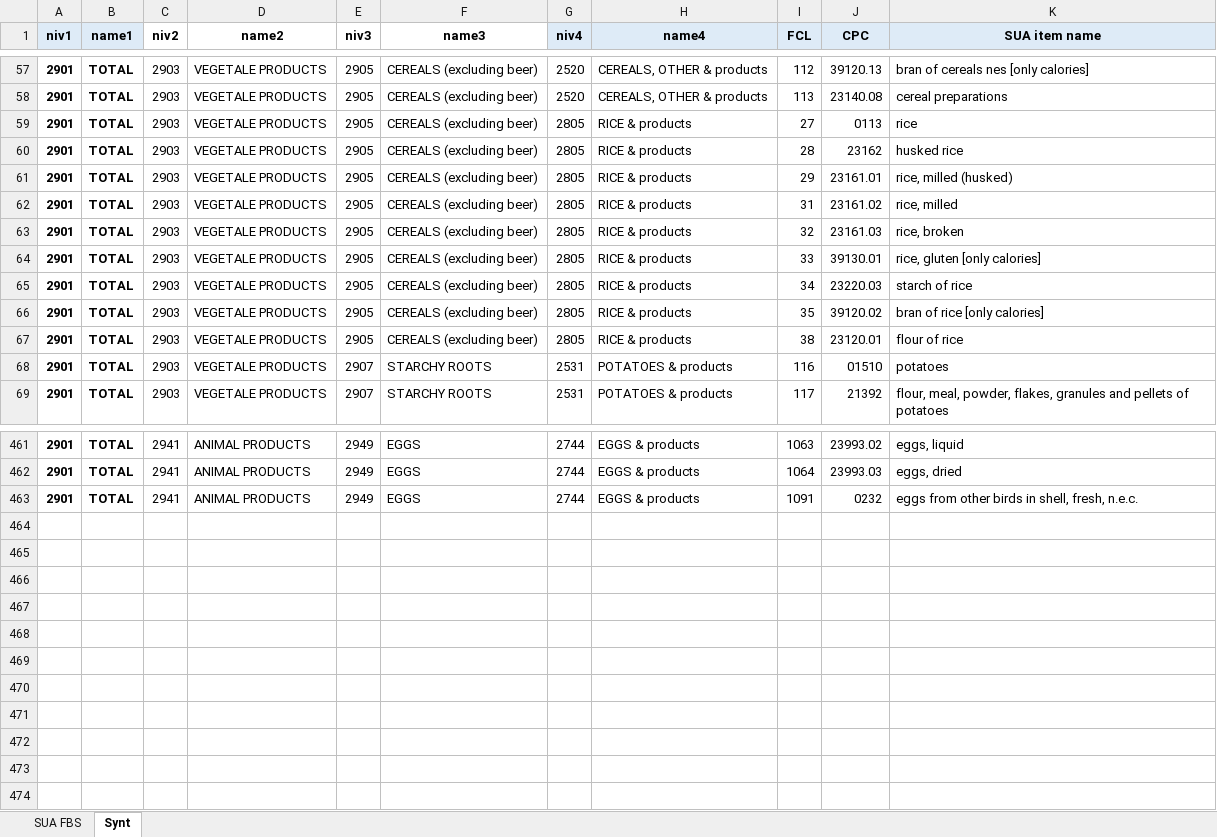
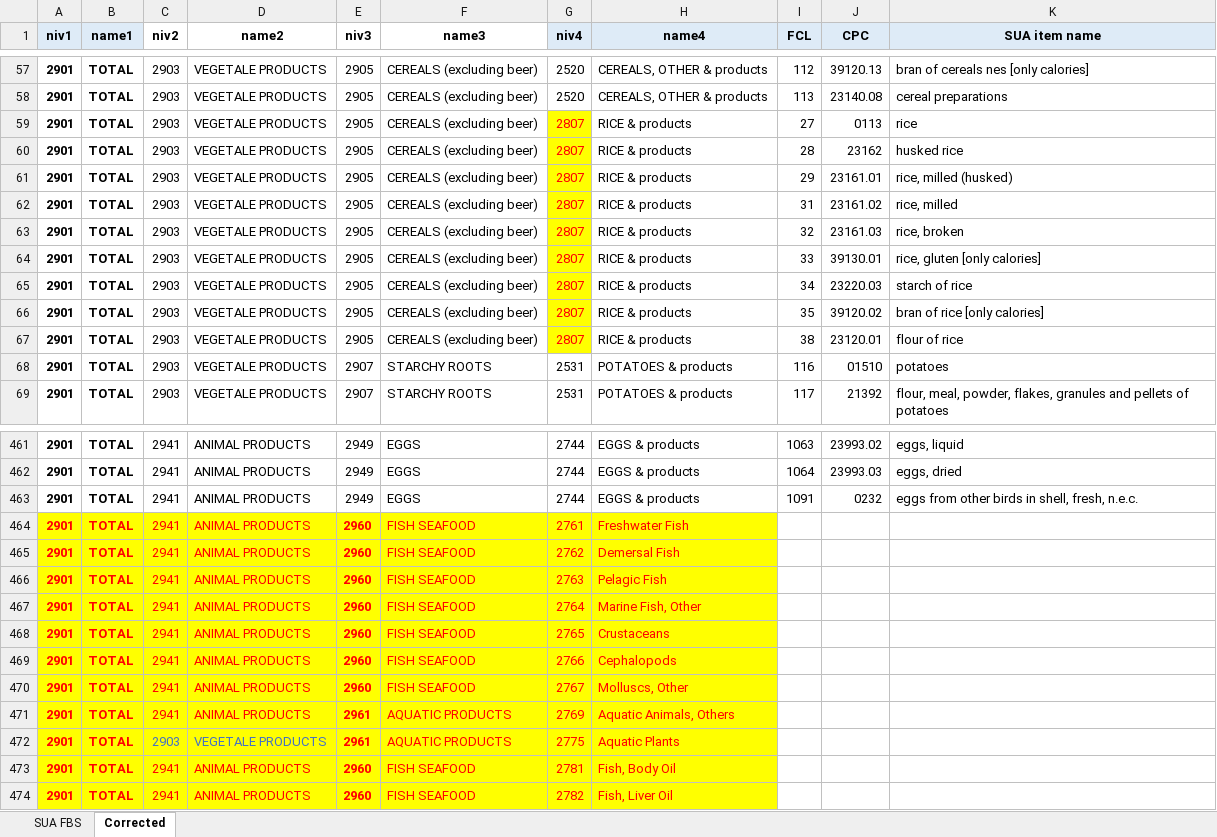
Before and after one commit to worldregio/fao, an Excel workbook: data/FBS_SUA_codes.xlsx, sheet Corrected, drawn as a sheet; only a part is shown, gaps mark what is left out; values as stored, in another font and other column widths than the file's, no borders; the diff covers the shown part only; the diff names each change by its address in the sheet, - before the commit and + after, or states it on an @@ line.

```diff
--- a/data/FBS_SUA_codes.xlsx (sheet Corrected)
+++ b/data/FBS_SUA_codes.xlsx (sheet Corrected)
-sheet tab: Synt
+sheet tab: Corrected
-G59:G67 (niv4): 2805
+G59:G67 (niv4): 2807
@@ G59:G67 fill: none → #FFFF00, text colour: black → #FF0000 @@
+row 464: 2901 | TOTAL | 2941 | ANIMAL PRODUCTS | 2960 | FISH SEAFOOD | 2761 | Freshwater Fish
+row 465: 2901 | TOTAL | 2941 | ANIMAL PRODUCTS | 2960 | FISH SEAFOOD | 2762 | Demersal Fish
+row 466: 2901 | TOTAL | 2941 | ANIMAL PRODUCTS | 2960 | FISH SEAFOOD | 2763 | Pelagic Fish
+row 467: 2901 | TOTAL | 2941 | ANIMAL PRODUCTS | 2960 | FISH SEAFOOD | 2764 | Marine Fish, Other
+row 468: 2901 | TOTAL | 2941 | ANIMAL PRODUCTS | 2960 | FISH SEAFOOD | 2765 | Crustaceans
+row 469: 2901 | TOTAL | 2941 | ANIMAL PRODUCTS | 2960 | FISH SEAFOOD | 2766 | Cephalopods
+row 470: 2901 | TOTAL | 2941 | ANIMAL PRODUCTS | 2960 | FISH SEAFOOD | 2767 | Molluscs, Other
+row 471: 2901 | TOTAL | 2941 | ANIMAL PRODUCTS | 2961 | AQUATIC PRODUCTS | 2769 | Aquatic Animals, Others
+row 472: 2901 | TOTAL | 2903 | VEGETALE PRODUCTS | 2961 | AQUATIC PRODUCTS | 2775 | Aquatic Plants
+row 473: 2901 | TOTAL | 2941 | ANIMAL PRODUCTS | 2960 | FISH SEAFOOD | 2781 | Fish, Body Oil
+row 474: 2901 | TOTAL | 2941 | ANIMAL PRODUCTS | 2960 | FISH SEAFOOD | 2782 | Fish, Liver Oil
```
Also changed, not shown: 4 edited cells and cell formats elsewhere in this sheet, charts or pictures, 6 other files.
